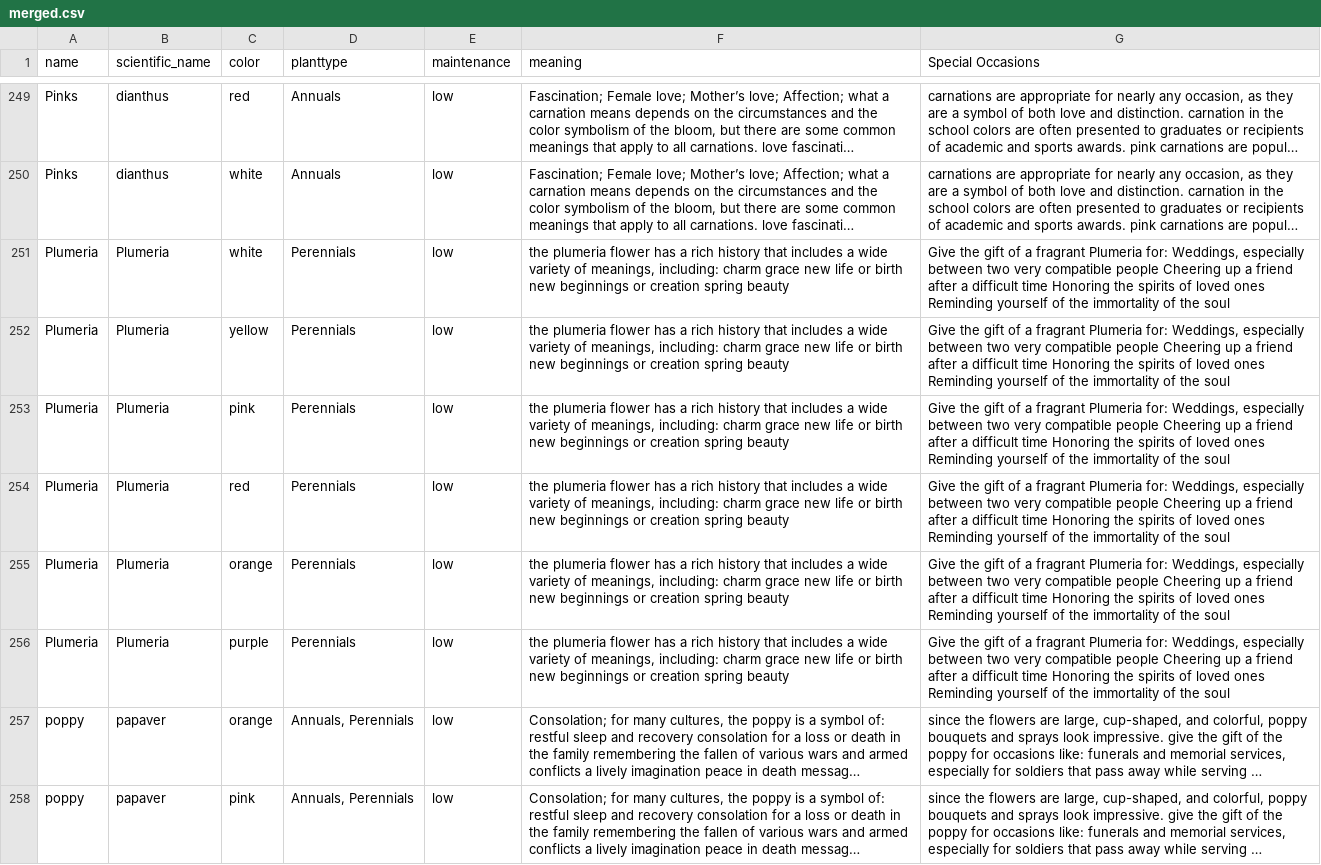
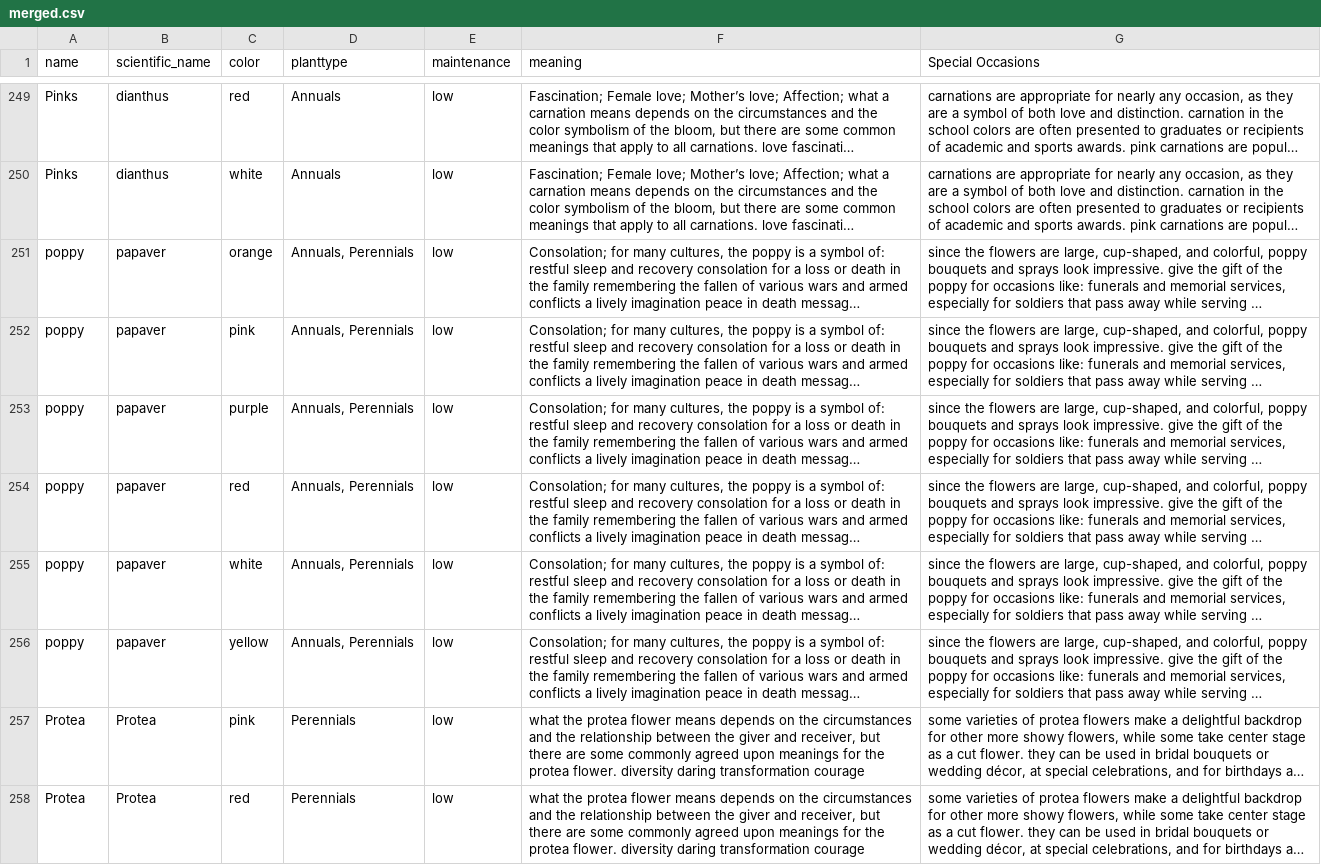
Before and after one commit to zhmee/FloraSense, a CSV file: src/data/merged.csv, drawn as a sheet; only a part is shown, gaps mark what is left out; the shorter side is filled out with more unchanged rows; long unchanged cells end in …; the diff names each change by its address in the sheet, - before the commit and + after, or states it on an @@ line.

Commit message:
Deleted dups plumeria

```diff
--- a/src/data/merged.csv
+++ b/src/data/merged.csv
-row 251: Plumeria | Plumeria | white | Perennials | low | the plumeria flower has a rich history that includes a wide variety of meanings, including: charm grace new life or birth new beginnings or creation spring beauty | Give the gift of a fragrant Plumeria for: Weddings, especially between two very compatible people Cheering up a friend after a difficult time Honoring the spirits of loved ones Reminding yourself of the immortality of the soul
-row 252: Plumeria | Plumeria | yellow | Perennials | low | the plumeria flower has a rich history that includes a wide variety of meanings, including: charm grace new life or birth new beginnings or creation spring beauty | Give the gift of a fragrant Plumeria for: Weddings, especially between two very compatible people Cheering up a friend after a difficult time Honoring the spirits of loved ones Reminding yourself of the immortality of the soul
-row 253: Plumeria | Plumeria | pink | Perennials | low | the plumeria flower has a rich history that includes a wide variety of meanings, including: charm grace new life or birth new beginnings or creation spring beauty | Give the gift of a fragrant Plumeria for: Weddings, especially between two very compatible people Cheering up a friend after a difficult time Honoring the spirits of loved ones Reminding yourself of the immortality of the soul
-row 254: Plumeria | Plumeria | red | Perennials | low | the plumeria flower has a rich history that includes a wide variety of meanings, including: charm grace new life or birth new beginnings or creation spring beauty | Give the gift of a fragrant Plumeria for: Weddings, especially between two very compatible people Cheering up a friend after a difficult time Honoring the spirits of loved ones Reminding yourself of the immortality of the soul
-row 255: Plumeria | Plumeria | orange | Perennials | low | the plumeria flower has a rich history that includes a wide variety of meanings, including: charm grace new life or birth new beginnings or creation spring beauty | Give the gift of a fragrant Plumeria for: Weddings, especially between two very compatible people Cheering up a friend after a difficult time Honoring the spirits of loved ones Reminding yourself of the immortality of the soul
-row 256: Plumeria | Plumeria | purple | Perennials | low | the plumeria flower has a rich history that includes a wide variety of meanings, including: charm grace new life or birth new beginnings or creation spring beauty | Give the gift of a fragrant Plumeria for: Weddings, especially between two very compatible people Cheering up a friend after a difficult time Honoring the spirits of loved ones Reminding yourself of the immortality of the soul
```
